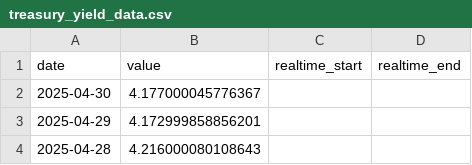
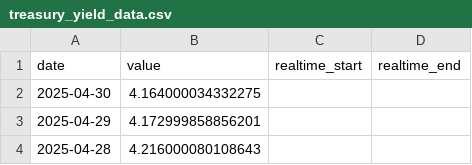
Before and after one commit to jmaietta/T2DPulse, a CSV file: data/treasury_yield_data.csv, drawn as a sheet; only a part is shown.

```diff
--- a/data/treasury_yield_data.csv
+++ b/data/treasury_yield_data.csv
@@ -1,3 +1,3 @@
 date,value,realtime_start,realtime_end
-2025-04-30,4.177000045776367,,
+2025-04-30,4.164000034332275,,
 2025-04-29,4.172999858856201,,
```
Also changed, not shown: data/nasdaq_data.csv, 2 other files.
